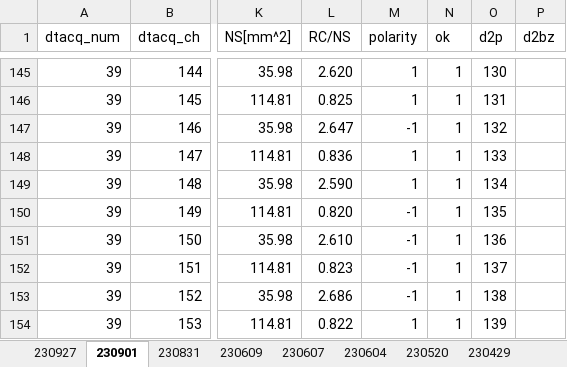
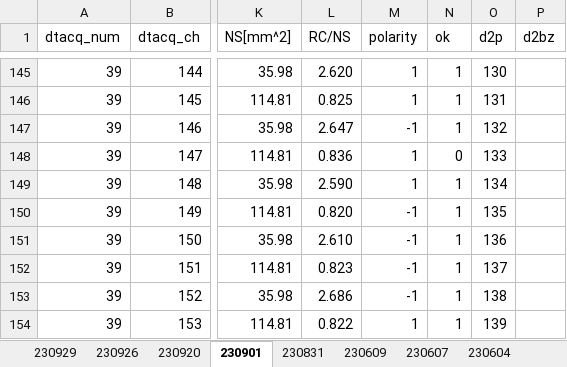
Before and after one commit to makimitsu/test-open, an Excel workbook: pcb_experiment/coeff200ch.xlsx, sheet 230901, drawn as a sheet; only a part is shown, gaps mark what is left out; values as stored, in another font and other column widths than the file's, no borders; the diff names each change by its address in the sheet, - before the commit and + after, or states it on an @@ line.

```diff
--- a/pcb_experiment/coeff200ch.xlsx (sheet 230901)
+++ b/pcb_experiment/coeff200ch.xlsx (sheet 230901)
-sheet tab: 230927
+sheet tab: 230926
+sheet tab: 230929
+sheet tab: 230920
-N148 (ok): 1
+N148 (ok): 0
```
Also changed, not shown: sheet 230926, pcb_experiment/coeff125ch.xlsx, 29 other files.
